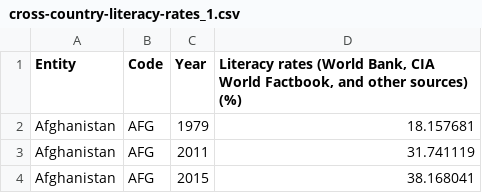
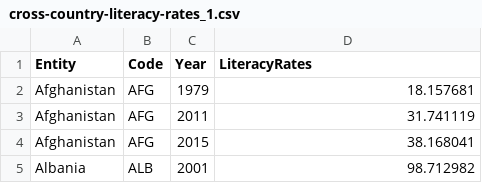
Before and after one commit to dalahmad/IAT355_A4, a CSV file: cross-country-literacy-rates_1.csv, drawn as a sheet; only a part is shown; the shorter side is filled out with more unchanged rows.

Commit message:
Update cross-country-literacy-rates_1.csv

```diff
--- a/cross-country-literacy-rates_1.csv
+++ b/cross-country-literacy-rates_1.csv
@@ -1,2 +1,2 @@
-Entity,Code,Year,"Literacy rates (World Bank, CIA World Factbook, and other sources) (%)"
+Entity,Code,Year,"LiteracyRates"
 Afghanistan,AFG,1979,18.157681
```
